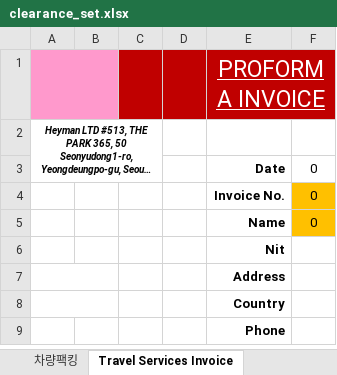
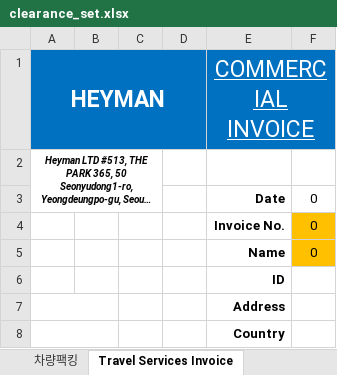
Before and after one commit to wlsdud10075-JIN/car-erp, an Excel workbook: resources/templates/heyman/clearance_set.xlsx, sheet Travel Services Invoice, drawn as a sheet; only a part is shown; the shorter side is filled out with more unchanged rows; long unchanged cells end in …; values as stored, in another font and other column widths than the file's, no borders; charts and pictures not drawn; removed rows and columns are numbered as before the commit, all else as after; the diff names each change by its address in the sheet, - before the commit and + after, or states it on an @@ line.

```diff
--- a/resources/templates/heyman/clearance_set.xlsx (sheet Travel Services Invoice)
+++ b/resources/templates/heyman/clearance_set.xlsx (sheet Travel Services Invoice)
-row 1:  |  |  |  | PROFORMA INVOICE
+row 1: HEYMAN |  |  |  | COMMERCIAL INVOICE
-E6: Nit
+E6: ID
```
Also changed, not shown: sheet 차량팩킹, sheet 차량인보이스, charts or pictures, 5 other files.
